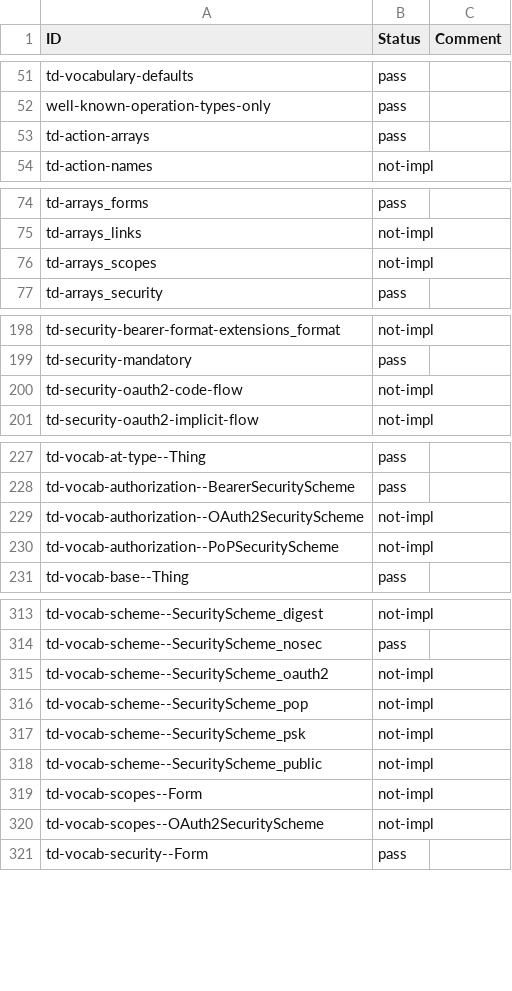
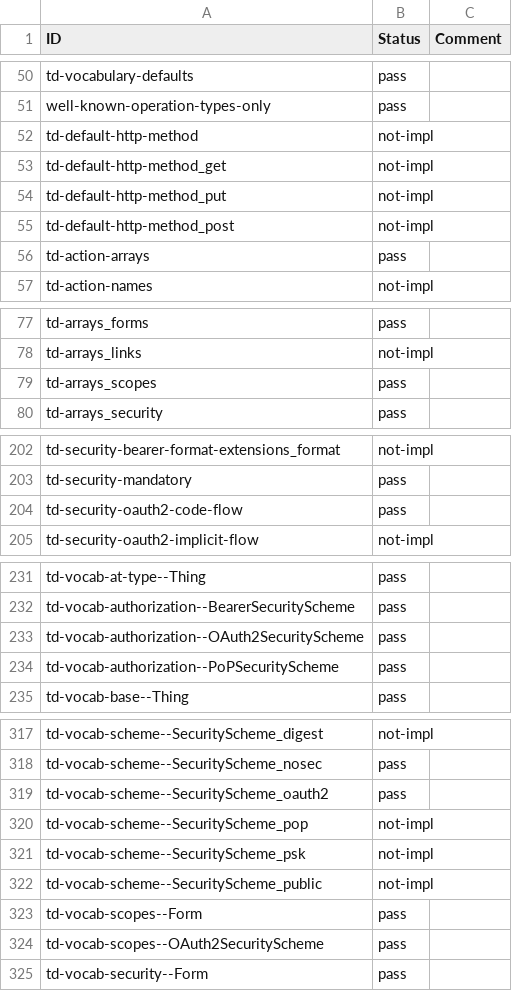
Before and after one commit to w3c/wot-thing-description, a CSV file: testing/inputs/results/panasonic-server-real.csv, drawn as a sheet; only a part is shown, gaps mark what is left out; the diff covers the shown part only.

```diff
--- a/testing/inputs/results/panasonic-server-real.csv
+++ b/testing/inputs/results/panasonic-server-real.csv
@@ -52,2 +51,6 @@
 "well-known-operation-types-only","pass",
+"td-default-http-method","not-impl",
+"td-default-http-method_get","not-impl",
+"td-default-http-method_put","not-impl",
+"td-default-http-method_post","not-impl",
 "td-action-arrays","pass",
@@ -75,3 +78,3 @@
 "td-arrays_links","not-impl",
-"td-arrays_scopes","not-impl",
+"td-arrays_scopes","pass",
 "td-arrays_security","pass",
@@ -199,3 +203,3 @@
 "td-security-mandatory","pass",
-"td-security-oauth2-code-flow","not-impl",
+"td-security-oauth2-code-flow","pass",
 "td-security-oauth2-implicit-flow","not-impl",
@@ -228,4 +232,4 @@
 "td-vocab-authorization--BearerSecurityScheme","pass",
-"td-vocab-authorization--OAuth2SecurityScheme","not-impl",
-"td-vocab-authorization--PoPSecurityScheme","not-impl",
+"td-vocab-authorization--OAuth2SecurityScheme","pass",
+"td-vocab-authorization--PoPSecurityScheme","pass",
 "td-vocab-base--Thing","pass",
@@ -314,3 +318,3 @@
 "td-vocab-scheme--SecurityScheme_nosec","pass",
-"td-vocab-scheme--SecurityScheme_oauth2","not-impl",
+"td-vocab-scheme--SecurityScheme_oauth2","pass",
 "td-vocab-scheme--SecurityScheme_pop","not-impl",
@@ -318,4 +322,4 @@
 "td-vocab-scheme--SecurityScheme_public","not-impl",
-"td-vocab-scopes--Form","not-impl",
-"td-vocab-scopes--OAuth2SecurityScheme","not-impl",
+"td-vocab-scopes--Form","pass",
+"td-vocab-scopes--OAuth2SecurityScheme","pass",
 "td-vocab-security--Form","pass",
```
Also changed, not shown: 1 moved row and 6 edited cells elsewhere in this file, testing/inputs/results/Fujitsu-AgriDevice.csv, testing/inputs/results/hitachi.csv, 18 other files.
